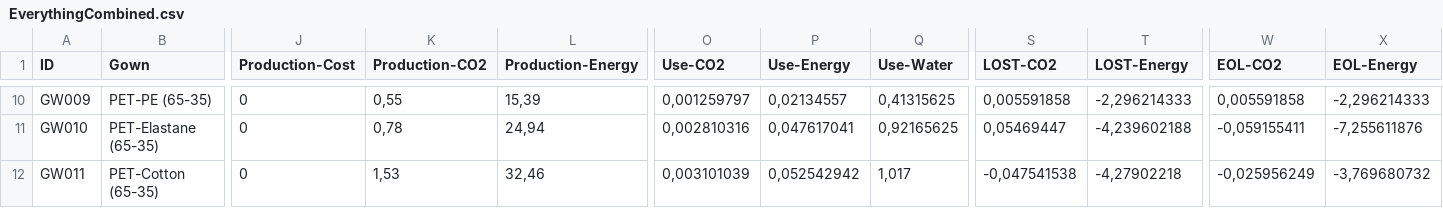
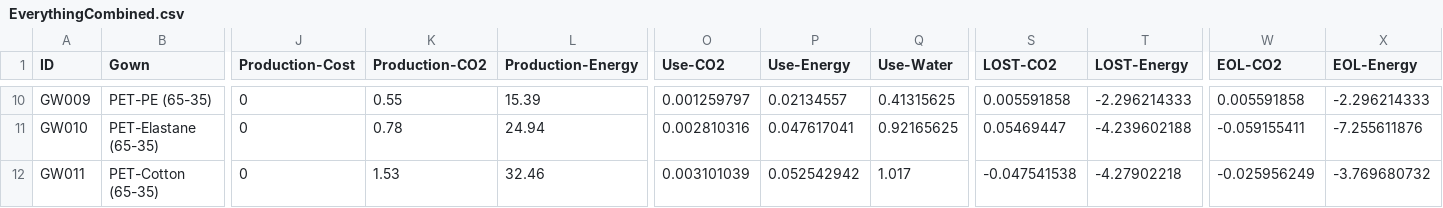
Before and after one commit to Matvejus/MODLI, a CSV file: emissions/data/EverythingCombined.csv, drawn as a sheet; only a part is shown, gaps mark what is left out; the diff covers the shown part only; the diff names each change by its address in the sheet, - before the commit and + after, or states it on an @@ line.

```diff
--- a/emissions/data/EverythingCombined.csv
+++ b/emissions/data/EverythingCombined.csv
-K10 (Production-CO2): 0,55
+K10 (Production-CO2): 0.55
-L10 (Production-Energy): 15,39
+L10 (Production-Energy): 15.39
-O10 (Use-CO2): 0,001259797
+O10 (Use-CO2): 0.001259797
-P10 (Use-Energy): 0,02134557
+P10 (Use-Energy): 0.02134557
-Q10 (Use-Water): 0,41315625
+Q10 (Use-Water): 0.41315625
-S10 (LOST-CO2): 0,005591858
+S10 (LOST-CO2): 0.005591858
-T10 (LOST-Energy): -2,296214333
+T10 (LOST-Energy): -2.296214333
-W10 (EOL-CO2): 0,005591858
+W10 (EOL-CO2): 0.005591858
-X10 (EOL-Energy): -2,296214333
+X10 (EOL-Energy): -2.296214333
-K11 (Production-CO2): 0,78
+K11 (Production-CO2): 0.78
-L11 (Production-Energy): 24,94
+L11 (Production-Energy): 24.94
-O11 (Use-CO2): 0,002810316
+O11 (Use-CO2): 0.002810316
-P11 (Use-Energy): 0,047617041
+P11 (Use-Energy): 0.047617041
-Q11 (Use-Water): 0,92165625
+Q11 (Use-Water): 0.92165625
-S11 (LOST-CO2): 0,05469447
+S11 (LOST-CO2): 0.05469447
-T11 (LOST-Energy): -4,239602188
+T11 (LOST-Energy): -4.239602188
-W11 (EOL-CO2): -0,059155411
+W11 (EOL-CO2): -0.059155411
-X11 (EOL-Energy): -7,255611876
+X11 (EOL-Energy): -7.255611876
-K12 (Production-CO2): 1,53
+K12 (Production-CO2): 1.53
-L12 (Production-Energy): 32,46
+L12 (Production-Energy): 32.46
-O12 (Use-CO2): 0,003101039
+O12 (Use-CO2): 0.003101039
-P12 (Use-Energy): 0,052542942
+P12 (Use-Energy): 0.052542942
-Q12 (Use-Water): 1,017
+Q12 (Use-Water): 1.017
-S12 (LOST-CO2): -0,047541538
+S12 (LOST-CO2): -0.047541538
-T12 (LOST-Energy): -4,27902218
+T12 (LOST-Energy): -4.27902218
-W12 (EOL-CO2): -0,025956249
+W12 (EOL-CO2): -0.025956249
-X12 (EOL-Energy): -3,769680732
+X12 (EOL-Energy): -3.769680732
```
Also changed, not shown: 85 edited cells elsewhere in this file, 15 other files.
